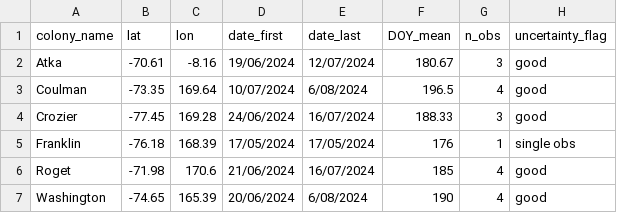
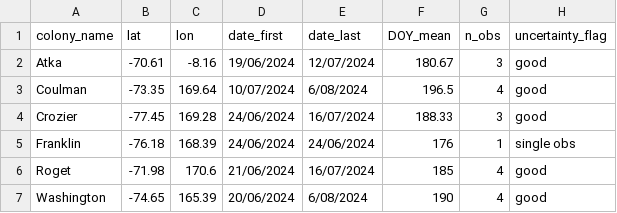
Before and after one commit to rosetazetta/SAR_EmperorPenguin, a CSV file: Data files/dfHuddleMLR_export_combined_uncertainty.csv, drawn as a sheet; only a part is shown; the diff names each change by its address in the sheet, - before the commit and + after, or states it on an @@ line.

Commit message:
Update dfHuddleMLR_export_combined_uncertainty.csv

```diff
--- a/Data files/dfHuddleMLR_export_combined_uncertainty.csv
+++ b/Data files/dfHuddleMLR_export_combined_uncertainty.csv
-D5 (date_first): 17/05/2024
+D5 (date_first): 24/06/2024
-E5 (date_last): 17/05/2024
+E5 (date_last): 24/06/2024
```
